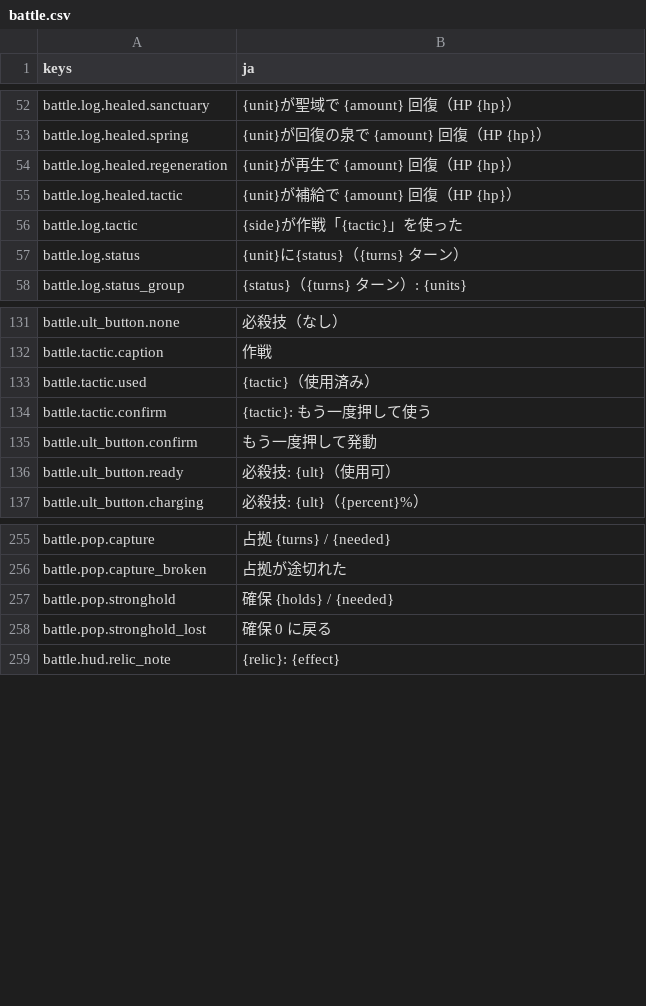
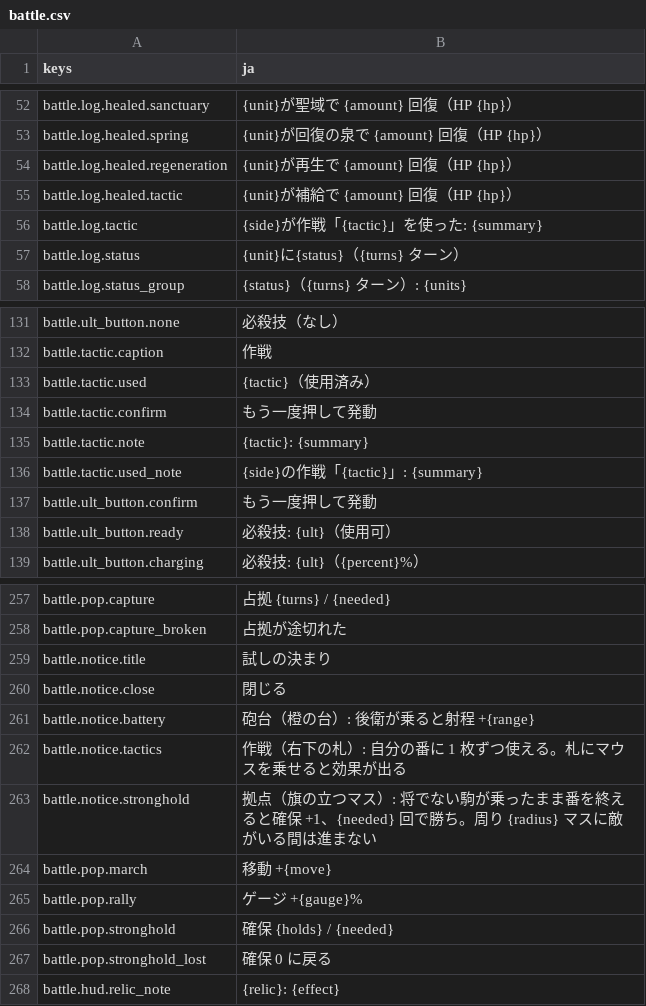
Before and after one commit to mattyan1053/pj-legion, a CSV file: game/text/battle.csv, drawn as a sheet; only a part is shown, gaps mark what is left out.

```diff
--- a/game/text/battle.csv
+++ b/game/text/battle.csv
@@ -55,3 +55,3 @@ battle.log.healed.regeneration,{unit}が再生で {amount} 回復（HP {hp}）
 battle.log.healed.tactic,{unit}が補給で {amount} 回復（HP {hp}）
-battle.log.tactic,{side}が作戦「{tactic}」を使った
+battle.log.tactic,{side}が作戦「{tactic}」を使った: {summary}
 battle.log.status,{unit}に{status}（{turns} ターン）
@@ -141,3 +141,5 @@ battle.tactic.caption,作戦
 battle.tactic.used,{tactic}（使用済み）
-battle.tactic.confirm,{tactic}: もう一度押して使う
+battle.tactic.confirm,もう一度押して発動
+battle.tactic.note,{tactic}: {summary}
+battle.tactic.used_note,{side}の作戦「{tactic}」: {summary}
 battle.ult_button.confirm,もう一度押して発動
@@ -266,2 +268,9 @@ battle.pop.capture,占拠 {turns} / {needed}
 battle.pop.capture_broken,占拠が途切れた
+battle.notice.title,試しの決まり
+battle.notice.close,閉じる
+battle.notice.battery,砲台（橙の台）: 後衛が乗ると射程 +{range}
+battle.notice.tactics,作戦（右下の札）: 自分の番に 1 枚ずつ使える。札にマウスを乗せると効果が出る
+battle.notice.stronghold,拠点（旗の立つマス）: 将でない駒が乗ったまま番を終えると確保 +1、{needed} 回で勝ち。周り {radius} マスに敵がいる間は進まない
+battle.pop.march,移動 +{move}
+battle.pop.rally,ゲージ +{gauge}%
 battle.pop.stronghold,確保 {holds} / {needed}
```
Also changed, not shown: game/text/menus.csv, 13 other files.
